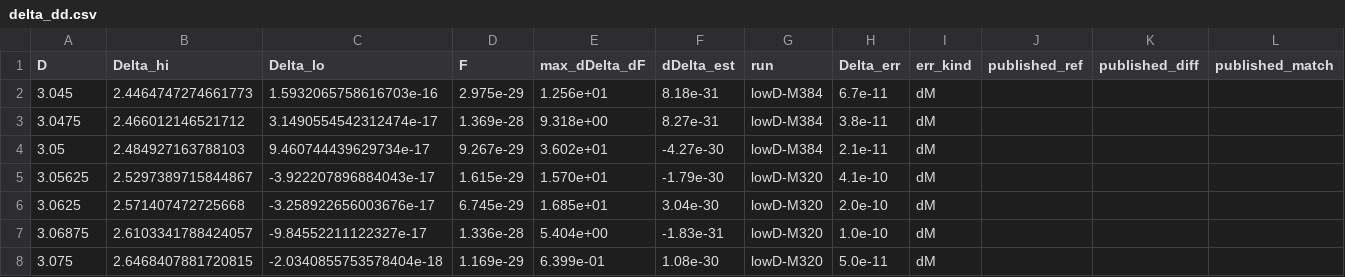
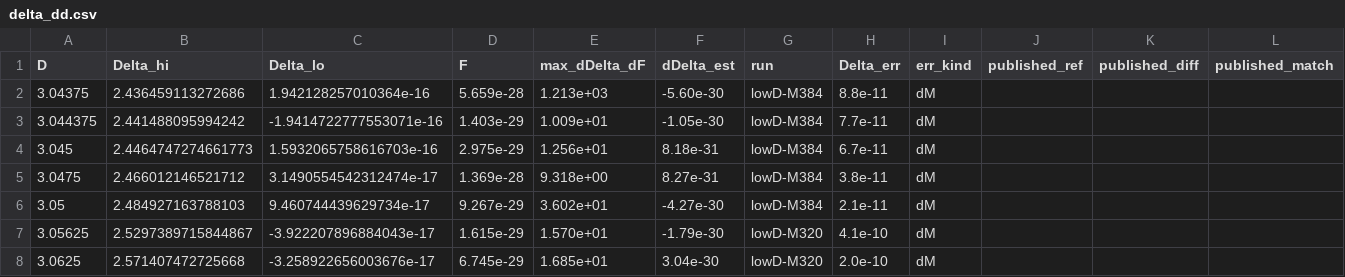
Before and after one commit to nmoinvaz/choptuik-large-d, a CSV file: hp/data/delta_dd.csv, drawn as a sheet; only a part is shown; the shorter side is filled out with more unchanged rows; rows hold the shown columns only; the diff names each change by its address in the sheet, - before the commit and + after, or states it on an @@ line.

Commit message:
hp/data: the low-D points at 3.04375 and 3.044375 in delta_dd.csv
T100's and T105's converged M 384 points were in delta_dd_lowD.csv but delta_dd.csv had not been rebuilt from it; export_dd.py adds them, and delta_all.csv now starts at 3.04375 (2425 rows).

```diff
--- a/hp/data/delta_dd.csv
+++ b/hp/data/delta_dd.csv
+row 2: 3.04375 | 2.436459113272686 | 1.942128257010364e-16 | 5.659e-28 | 1.213e+03 | -5.60e-30 | lowD-M384 | 8.8e-11 | dM
+row 3: 3.044375 | 2.441488095994242 | -1.9414722777553071e-16 | 1.403e-29 | 1.009e+01 | -1.05e-30 | lowD-M384 | 7.7e-11 | dM
```
Also changed, not shown: hp/data/delta_all.csv, 2 other files.
